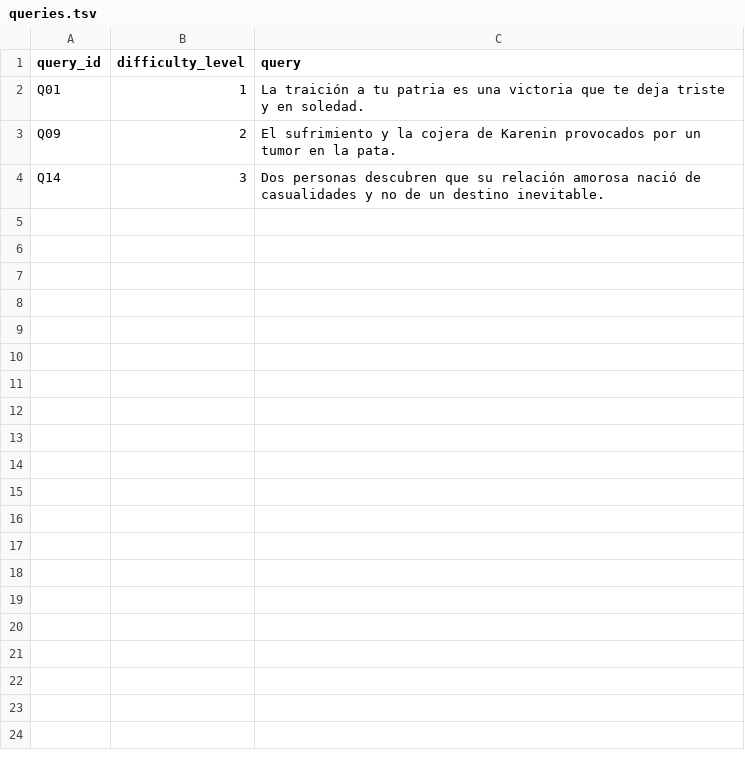
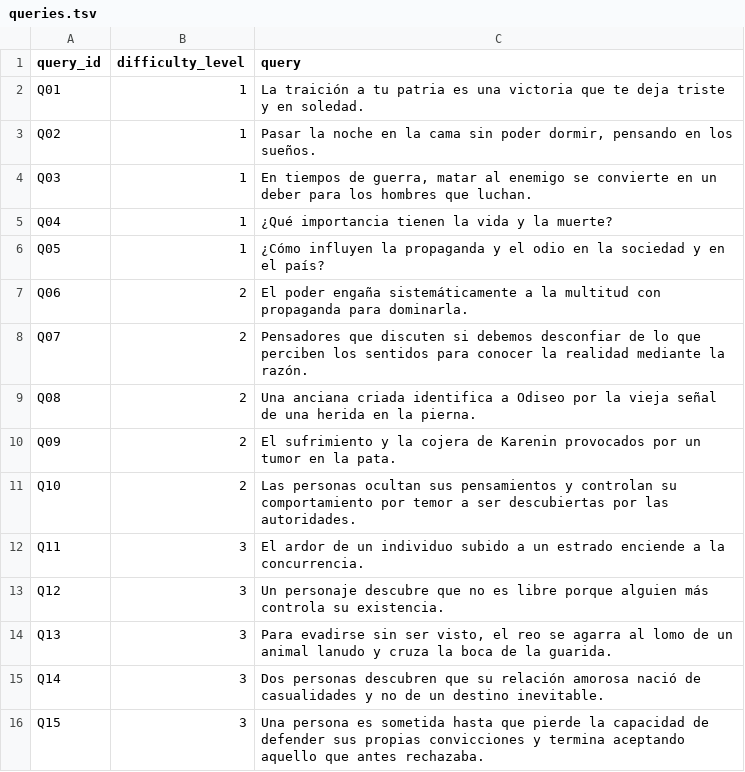
Before and after one commit to keincarrillo/LiteratureRetrieval, a TSV file: queries.tsv, drawn as a sheet.

```diff
--- a/queries.tsv
+++ b/queries.tsv
@@ -2,3 +2,15 @@ query_id	difficulty_level	query
 Q01	1	La traición a tu patria es una victoria que te deja triste y en soledad.
+Q02	1	Pasar la noche en la cama sin poder dormir, pensando en los sueños.
+Q03	1	En tiempos de guerra, matar al enemigo se convierte en un deber para los hombres que luchan.
+Q04	1	¿Qué importancia tienen la vida y la muerte?
+Q05	1	¿Cómo influyen la propaganda y el odio en la sociedad y en el país?
+Q06	2	El poder engaña sistemáticamente a la multitud con propaganda para dominarla.
+Q07	2	Pensadores que discuten si debemos desconfiar de lo que perciben los sentidos para conocer la realidad mediante la razón.
+Q08	2	Una anciana criada identifica a Odiseo por la vieja señal de una herida en la pierna.
 Q09	2	El sufrimiento y la cojera de Karenin provocados por un tumor en la pata.
+Q10	2	Las personas ocultan sus pensamientos y controlan su comportamiento por temor a ser descubiertas por las autoridades.
+Q11	3	El ardor de un individuo subido a un estrado enciende a la concurrencia.
+Q12	3	Un personaje descubre que no es libre porque alguien más controla su existencia.
+Q13	3	Para evadirse sin ser visto, el reo se agarra al lomo de un animal lanudo y cruza la boca de la guarida.
 Q14	3	Dos personas descubren que su relación amorosa nació de casualidades y no de un destino inevitable.
+Q15	3	Una persona es sometida hasta que pierde la capacidad de defender sus propias convicciones y termina aceptando aquello que antes rechazaba.
```
Also changed, not shown: qrels.tsv, 32 other files.
